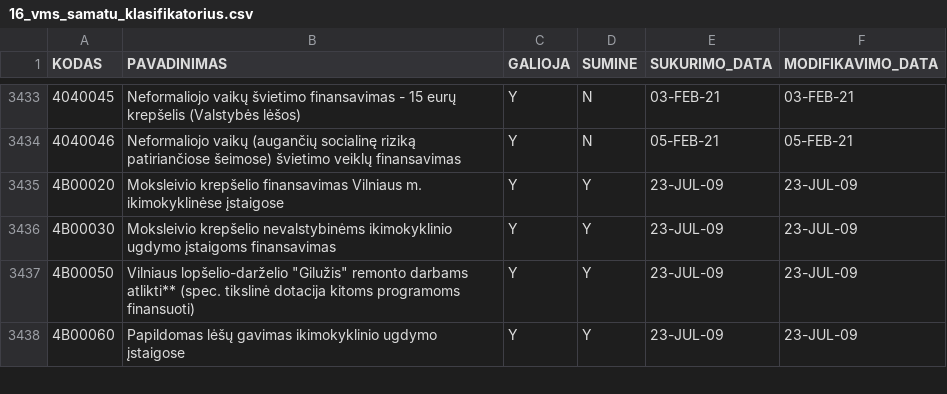
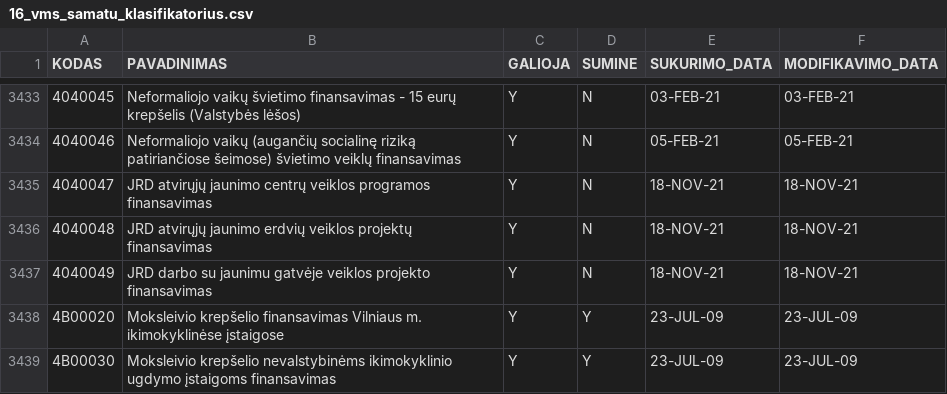
Before and after one commit to vilnius/biudzetas, a CSV file: data/16_vms_samatu_klasifikatorius.csv, drawn as a sheet; only a part is shown, gaps mark what is left out; the shorter side is filled out with more unchanged rows.

```diff
--- a/data/16_vms_samatu_klasifikatorius.csv
+++ b/data/16_vms_samatu_klasifikatorius.csv
@@ -3434,2 +3434,5 @@ KODAS;PAVADINIMAS;GALIOJA;SUMINE;SUKURIMO_DATA;MODIFIKAVIMO_DATA
 4040046;"Neformaliojo vaikų (augančių socialinę riziką patiriančiose šeimose) švietimo veiklų finansavimas";Y;N;05-FEB-21;05-FEB-21
+4040047;"JRD atvirųjų jaunimo centrų veiklos programos finansavimas";Y;N;18-NOV-21;18-NOV-21
+4040048;"JRD atvirųjų jaunimo erdvių veiklos projektų finansavimas";Y;N;18-NOV-21;18-NOV-21
+4040049;"JRD darbo su jaunimu gatvėje veiklos projekto finansavimas";Y;N;18-NOV-21;18-NOV-21
 4B00020;"Moksleivio krepšelio finansavimas Vilniaus m. ikimokyklinėse įstaigose";Y;Y;23-JUL-09;23-JUL-09
```
Also changed, not shown: data/6_biudzeto_iplauku_suvestine.csv, data/8_ismokos_tarybos_nariams.csv, 7 other files.
